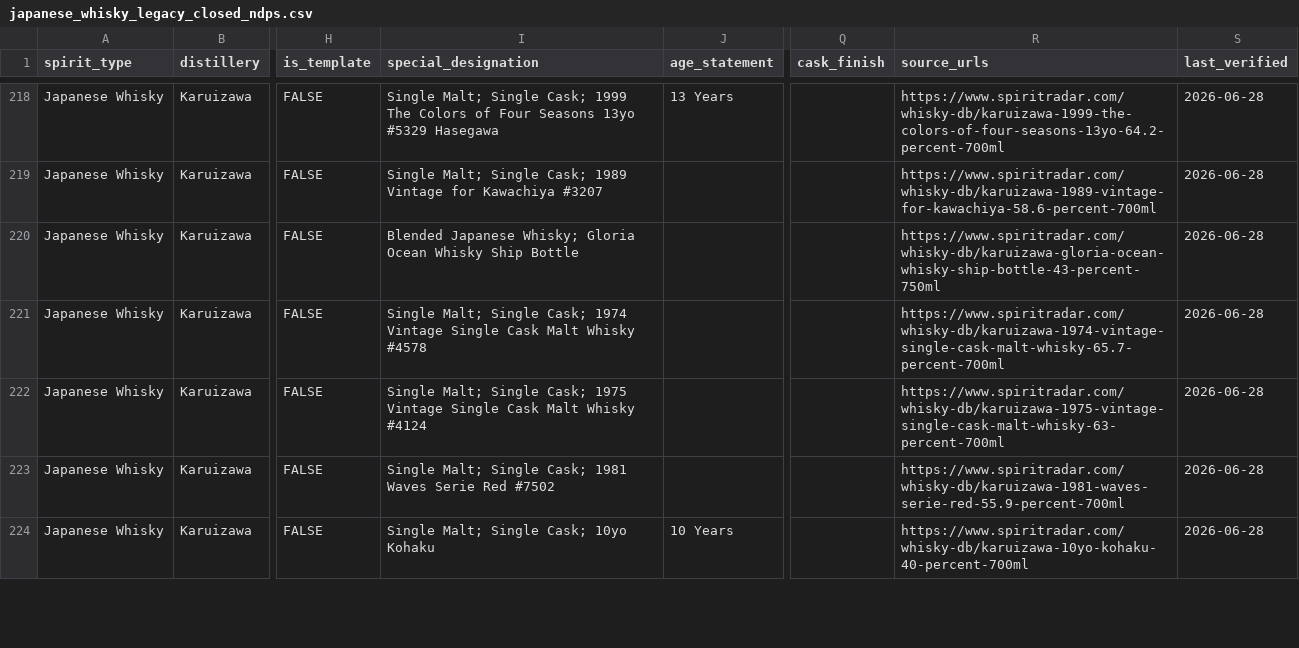
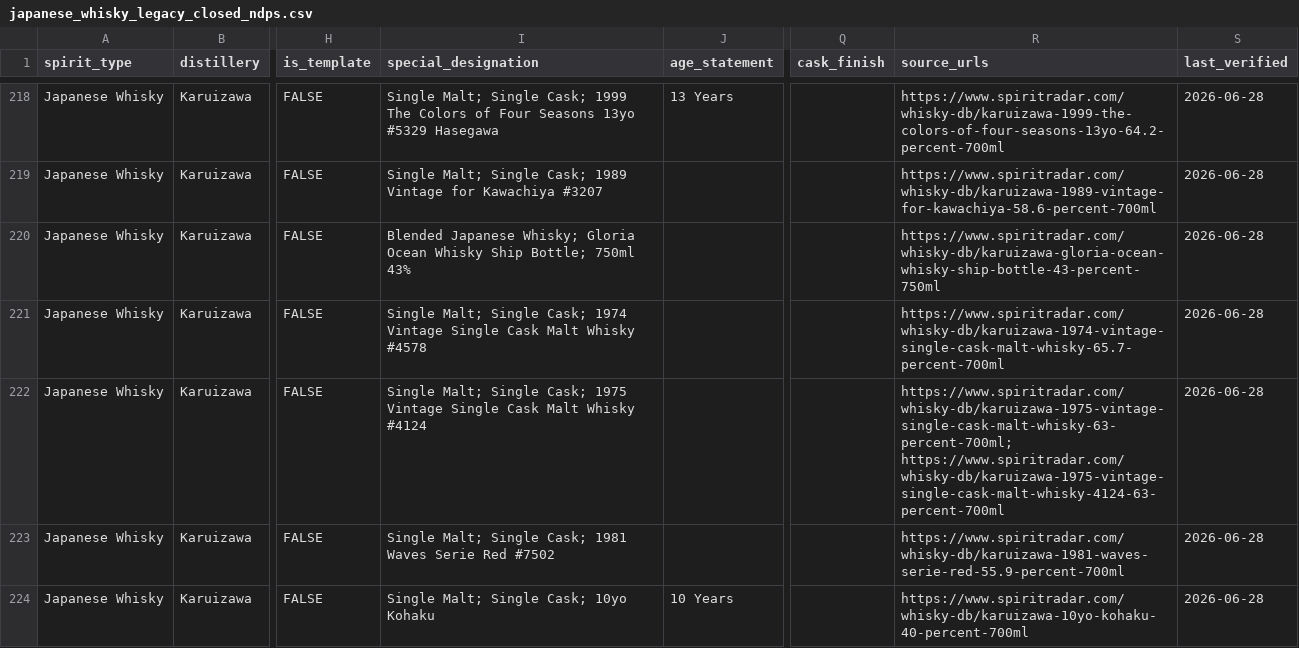
Before and after one commit to the-remade-agency/global-spirits-inventory, a CSV file: data/by_cohort/japanese_whisky_legacy_closed_ndps.csv, drawn as a sheet; only a part is shown, gaps mark what is left out; the diff covers the shown part only; the diff names each change by its address in the sheet, - before the commit and + after, or states it on an @@ line.

```diff
--- a/data/by_cohort/japanese_whisky_legacy_closed_ndps.csv
+++ b/data/by_cohort/japanese_whisky_legacy_closed_ndps.csv
-I220 (special_designation): …Whisky Ship Bottle
+I220 (special_designation): …Whisky Ship Bottle; 750ml 43%
-R222 (source_urls): https://www.spiritradar.com/whisky-db/karuizawa-1975-vintage-single-cask-malt-whisky-63-percent-700ml
+R222 (source_urls): https://www.spiritradar.com/whisky-db/karuizawa-1975-vintage-single-cask-malt-whisky-63-percent-700ml; https://www.spiritradar.com/whisky-db/karuizawa-1975-vintage-single-cask-malt-whisky-4124-63-percent-700ml
```
Also changed, not shown: 2 removed rows and 8 edited cells elsewhere in this file, data/by_cohort/american_single_malt_southeast_midwest_other.csv, data/by_cohort/bourbon_indiana.csv, 24 other files.
